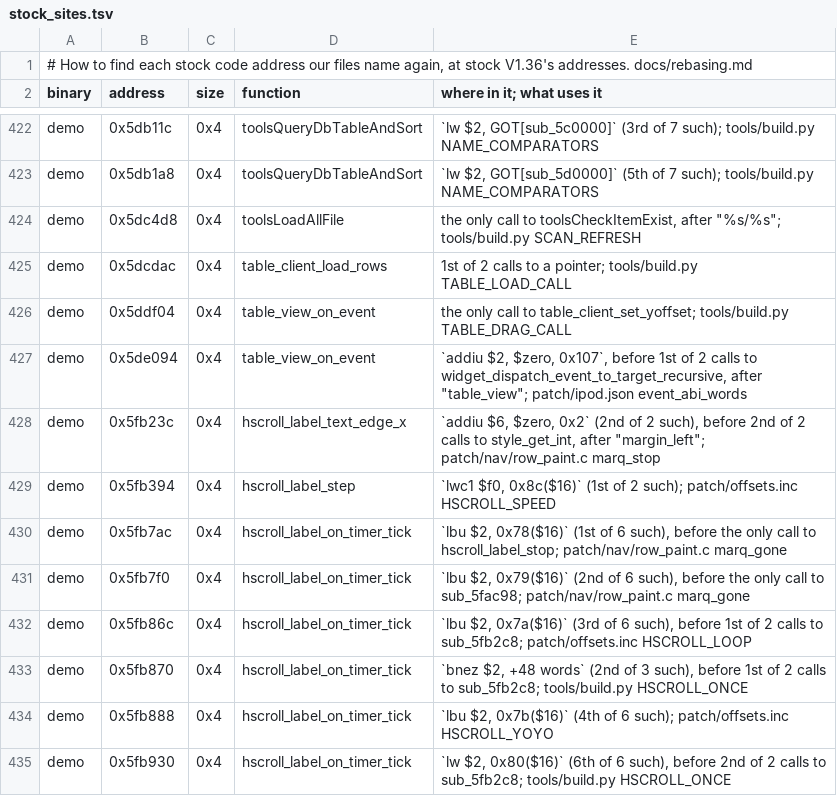
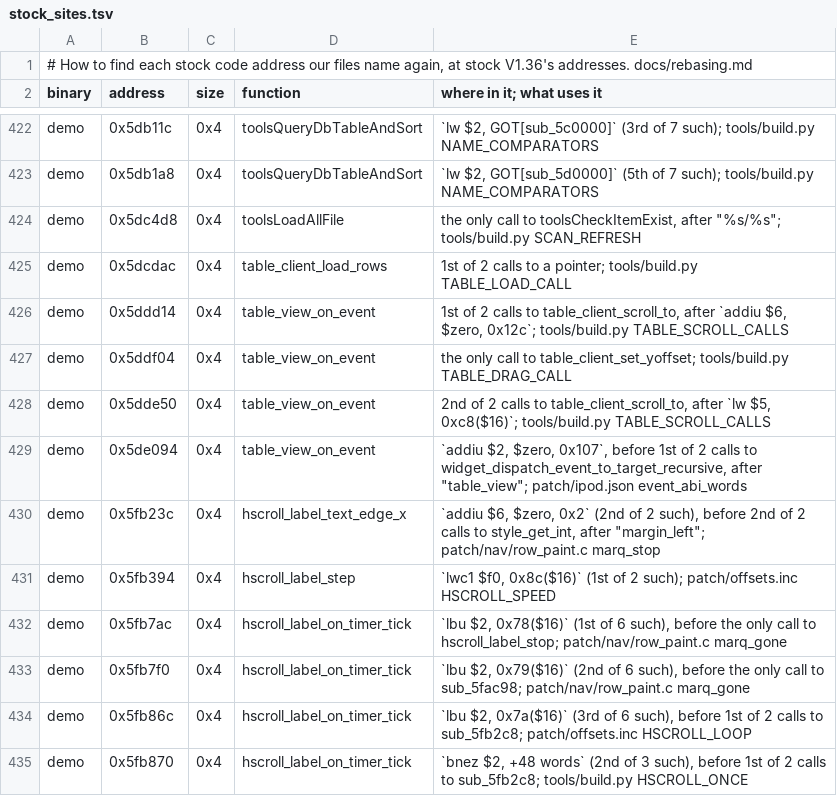
Before and after one commit to 312-dev/q2-coda, a TSV file: tools/stock_sites.tsv, drawn as a sheet; only a part is shown, gaps mark what is left out; the shorter side is filled out with more unchanged rows.

Commit message:
fix(lists): a table's drag and fling end on the list end, y 282
Library tables (table_client) stopped a drag with the last row's foot at
the box's foot, near y 316 in the rounded corners, where the wheel ends
at y 282. ringnav_table_drag now holds the offset to the rows less
list_shown_h, and the release's two table_client_scroll_to calls go
through ringnav_table_scroll, which clamps there too.

Static bytes: scratch free 16,436 before and after; code and constants
free 363,928 -> 363,784.

```diff
--- a/tools/stock_sites.tsv
+++ b/tools/stock_sites.tsv
@@ -425,3 +425,5 @@ demo	0x5dc4d8	0x4	toolsLoadAllFile	the only call to toolsCheckItemExist, after "
 demo	0x5dcdac	0x4	table_client_load_rows	1st of 2 calls to a pointer; tools/build.py TABLE_LOAD_CALL
+demo	0x5ddd14	0x4	table_view_on_event	1st of 2 calls to table_client_scroll_to, after `addiu $6, $zero, 0x12c`; tools/build.py TABLE_SCROLL_CALLS
 demo	0x5ddf04	0x4	table_view_on_event	the only call to table_client_set_yoffset; tools/build.py TABLE_DRAG_CALL
+demo	0x5dde50	0x4	table_view_on_event	2nd of 2 calls to table_client_scroll_to, after `lw $5, 0xc8($16)`; tools/build.py TABLE_SCROLL_CALLS
 demo	0x5de094	0x4	table_view_on_event	`addiu $2, $zero, 0x107`, before 1st of 2 calls to widget_dispatch_event_to_target_recursive, after "table_view"; patch/ipod.json event_abi_words
```
Also changed, not shown: 8 other files.
